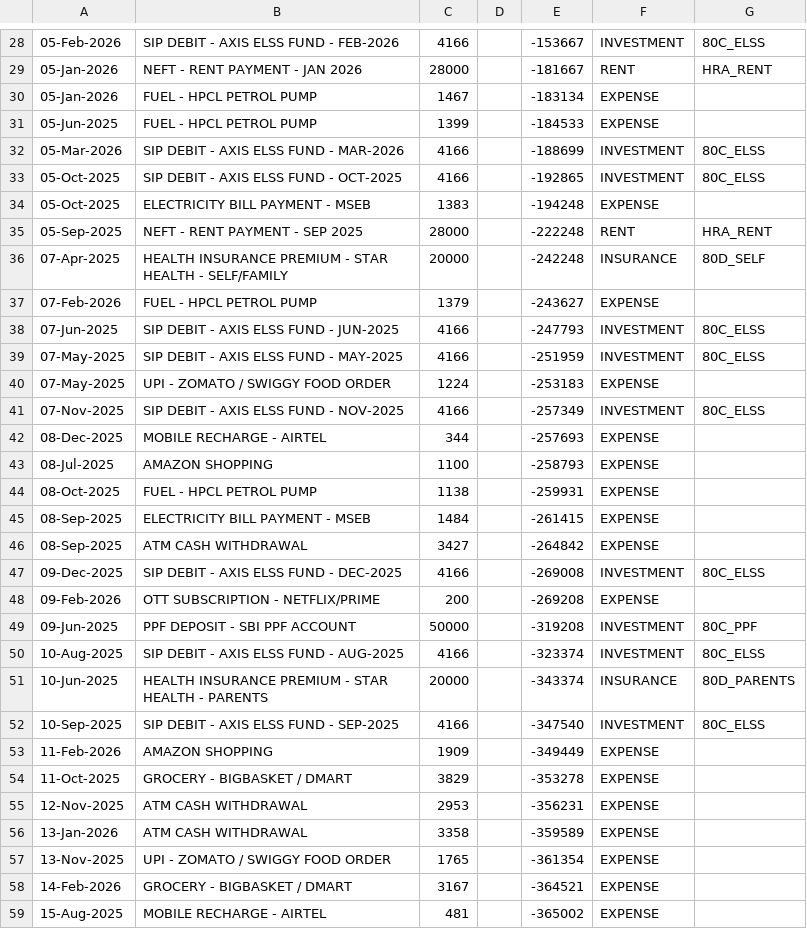
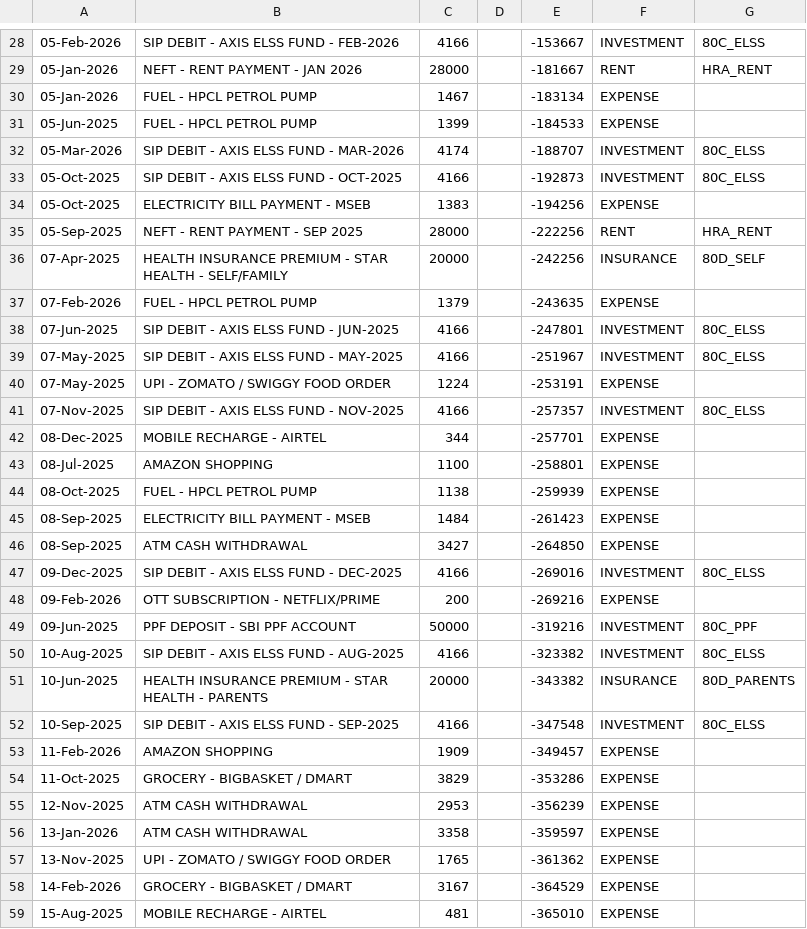
Before and after one commit to Pritish-23/Tax-Filing-RAG, a CSV file: synthetic_data/bank_statements/bank_statement_P4_Sneha_Iyer.csv, drawn as a sheet; only a part is shown, gaps mark what is left out; the diff covers the shown part only; the diff names each change by its address in the sheet, - before the commit and + after, or states it on an @@ line.

```diff
--- a/synthetic_data/bank_statements/bank_statement_P4_Sneha_Iyer.csv
+++ b/synthetic_data/bank_statements/bank_statement_P4_Sneha_Iyer.csv
-C32: 4166
+C32: 4174
-E32: -188699
+E32: -188707
-E33: -192865
+E33: -192873
-E34: -194248
+E34: -194256
-E35: -222248
+E35: -222256
-E36: -242248
+E36: -242256
-E37: -243627
+E37: -243635
-E38: -247793
+E38: -247801
-E39: -251959
+E39: -251967
-E40: -253183
+E40: -253191
-E41: -257349
+E41: -257357
-E42: -257693
+E42: -257701
-E43: -258793
+E43: -258801
-E44: -259931
+E44: -259939
-E45: -261415
+E45: -261423
-E46: -264842
+E46: -264850
-E47: -269008
+E47: -269016
-E48: -269208
+E48: -269216
-E49: -319208
+E49: -319216
-E50: -323374
+E50: -323382
-E51: -343374
+E51: -343382
-E52: -347540
+E52: -347548
-E53: -349449
+E53: -349457
-E54: -353278
+E54: -353286
-E55: -356231
+E55: -356239
-E56: -359589
+E56: -359597
-E57: -361354
+E57: -361362
-E58: -364521
+E58: -364529
-E59: -365002
+E59: -365010
```
Also changed, not shown: 41 edited cells elsewhere in this file, synthetic_data/bank_statements/bank_statement_P10_Deepa_Krishnan.csv, synthetic_data/bank_statements/bank_statement_P3_Rahul_Mehta.csv, 8 other files.
